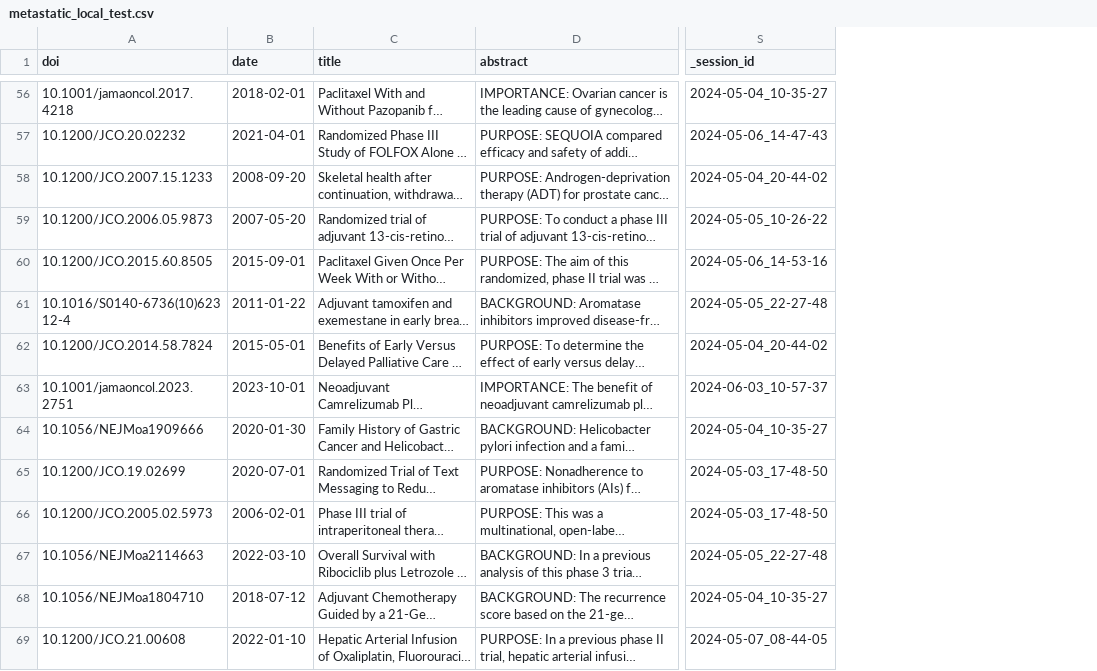
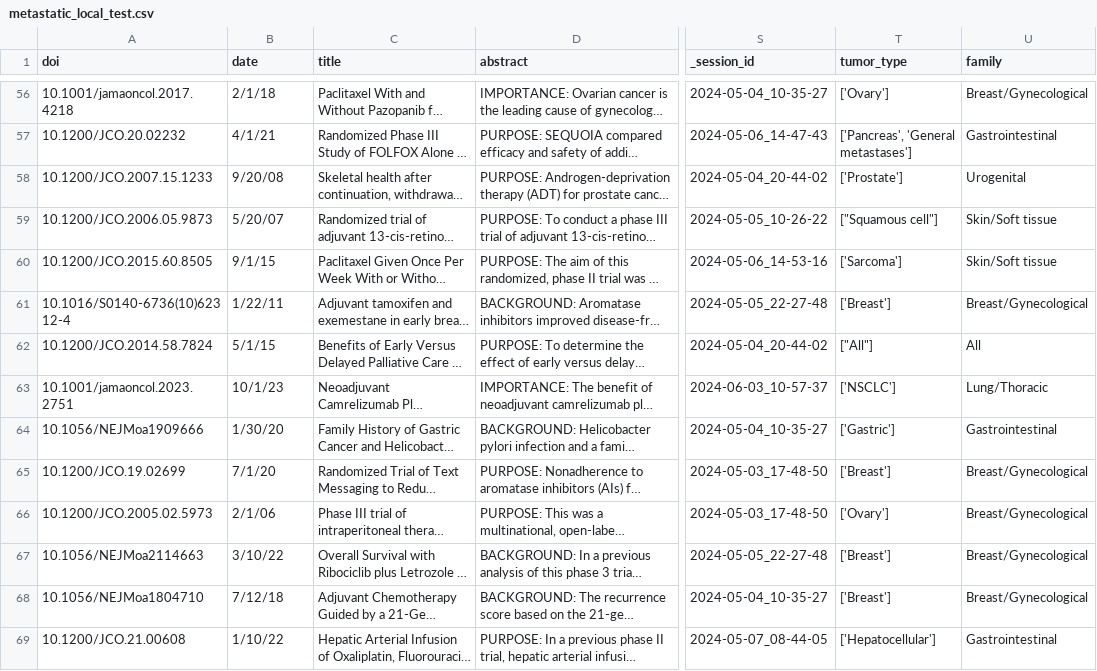
Before and after one commit to windisch-paul/metastatic_vs_local, a CSV file: metastatic_local_test.csv, drawn as a sheet; only a part is shown, gaps mark what is left out; long unchanged cells end in …; the diff covers the shown part only; the diff names each change by its address in the sheet, - before the commit and + after, or states it on an @@ line.

```diff
--- a/metastatic_local_test.csv
+++ b/metastatic_local_test.csv
+column T (tumor_type), rows 56-69: ['Ovary'] | ['Pancreas', 'General metastases'] | ['Prostate'] | ["Squamous cell"] | ['Sarcoma'] | ['Breast'] | ["All"] | ['NSCLC'] | ['Gastric'] | ['Breast'] | ['Ovary'] | ['Breast'] | ['Breast'] | ['Hepatocellular']
+column U (family), rows 56-69: Breast/Gynecological | Gastrointestinal | Urogenital | Skin/Soft tissue | Skin/Soft tissue | Breast/Gynecological | All | Lung/Thoracic | Gastrointestinal | Breast/Gynecological | Breast/Gynecological | Breast/Gynecological | Breast/Gynecological | Gastrointestinal
-B56 (date): 2018-02-01
+B56 (date): 2/1/18
-B57 (date): 2021-04-01
+B57 (date): 4/1/21
-B58 (date): 2008-09-20
+B58 (date): 9/20/08
-B59 (date): 2007-05-20
+B59 (date): 5/20/07
-B60 (date): 2015-09-01
+B60 (date): 9/1/15
-B61 (date): 2011-01-22
+B61 (date): 1/22/11
-B62 (date): 2015-05-01
+B62 (date): 5/1/15
-B63 (date): 2023-10-01
+B63 (date): 10/1/23
-B64 (date): 2020-01-30
+B64 (date): 1/30/20
-B65 (date): 2020-07-01
+B65 (date): 7/1/20
-B66 (date): 2006-02-01
+B66 (date): 2/1/06
-B67 (date): 2022-03-10
+B67 (date): 3/10/22
-B68 (date): 2018-07-12
+B68 (date): 7/12/18
-B69 (date): 2022-01-10
+B69 (date): 1/10/22
```
Also changed, not shown: 86 edited cells elsewhere in this file, metastatic_local_test_with_gpt-4o_annotations.csv, 9 other files.
